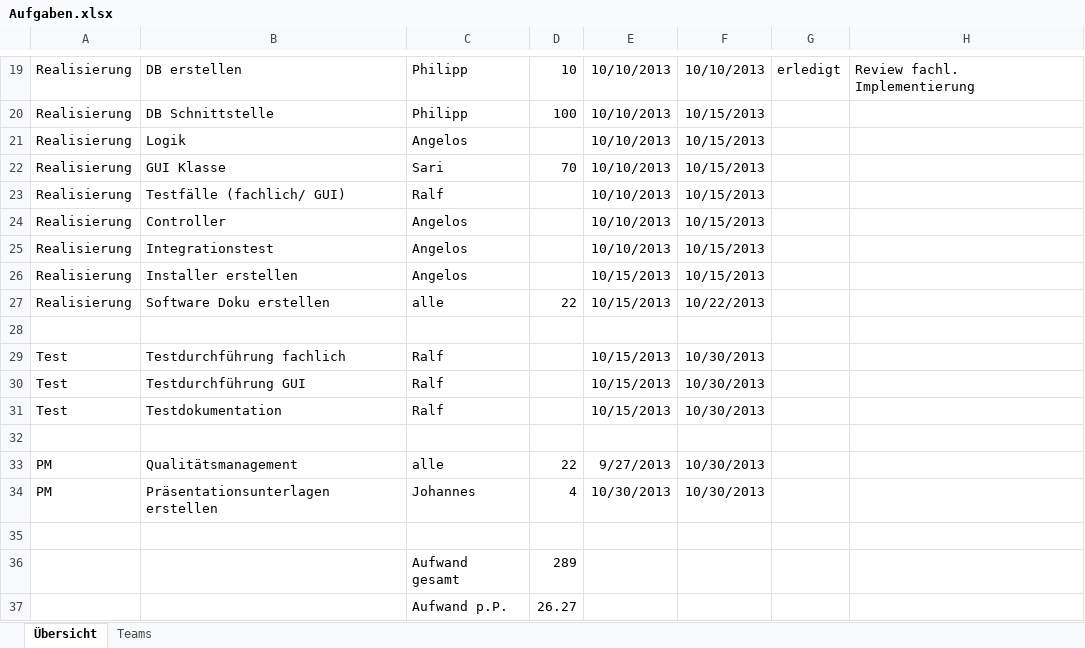
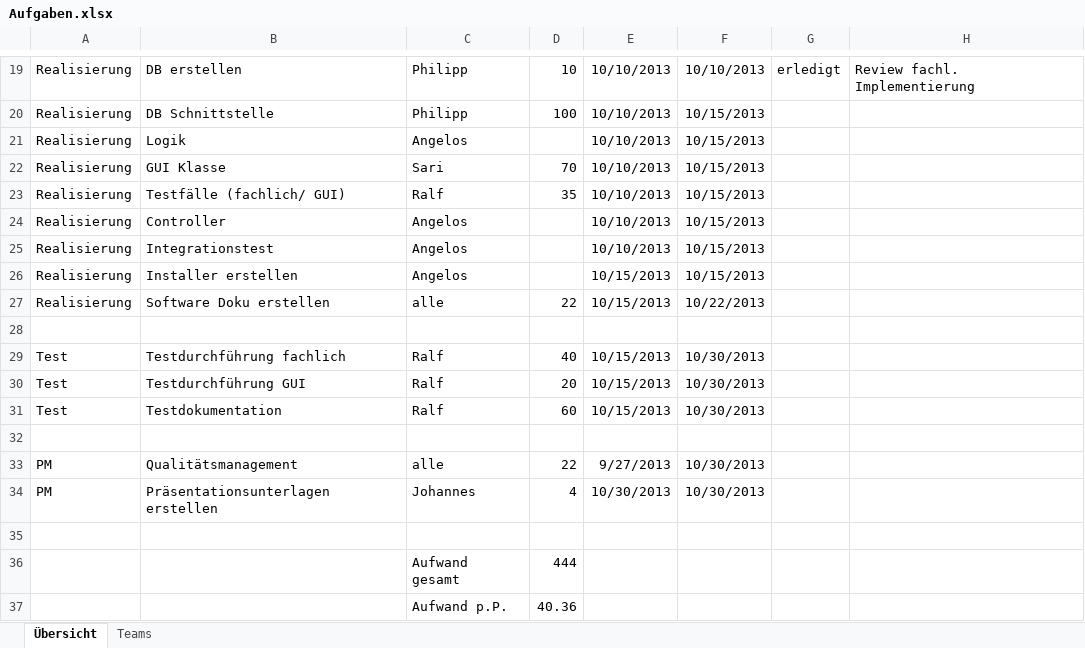
Before and after one commit to DanJoeHa/Fallstudie, an Excel workbook: Projektmanagement/Aufgaben.xlsx, sheet Übersicht, drawn as a sheet; only a part is shown, gaps mark what is left out; values as stored, in another font and other column widths than the file's, no borders; conditional formats not drawn; the diff names each change by its address in the sheet, - before the commit and + after, or states it on an @@ line.

Commit message:
Stunden eingetragen

```diff
--- a/Projektmanagement/Aufgaben.xlsx (sheet Übersicht)
+++ b/Projektmanagement/Aufgaben.xlsx (sheet Übersicht)
-D23: (empty)
+D23: 35
-D29: (empty)
+D29: 40
-D30: (empty)
+D30: 20
-D31: (empty)
+D31: 60
-D36: 289
+D36: 444
-D37: 26.27
+D37: 40.36
```
